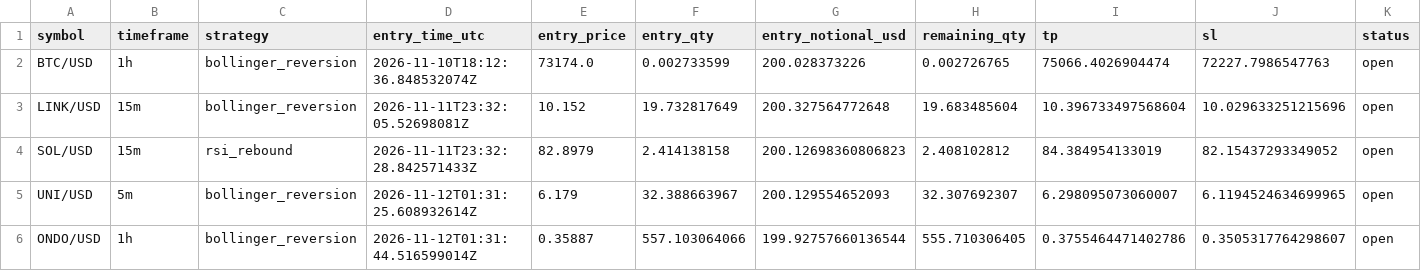
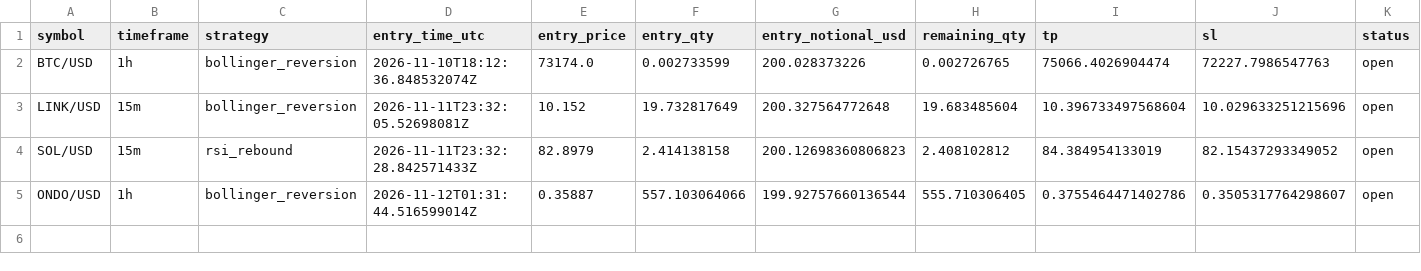
Before and after one commit to Rand0mUs3r-afk/CryptoStrategyLab, a CSV file: open_positions.csv, drawn as a sheet; only a part is shown; rows hold the shown columns only; the diff names each change by its address in the sheet, - before the commit and + after, or states it on an @@ line.

```diff
--- a/open_positions.csv
+++ b/open_positions.csv
-row 5: UNI/USD | 5m | bollinger_reversion | 2026-11-12T01:31:25.608932614Z | 6.179 | 32.388663967 | 200.129554652093 | 32.307692307 | 6.298095073060007 | 6.1194524634699965 | open
```
Also changed, not shown: closed_trades.csv, orders.csv, 10 other files.
